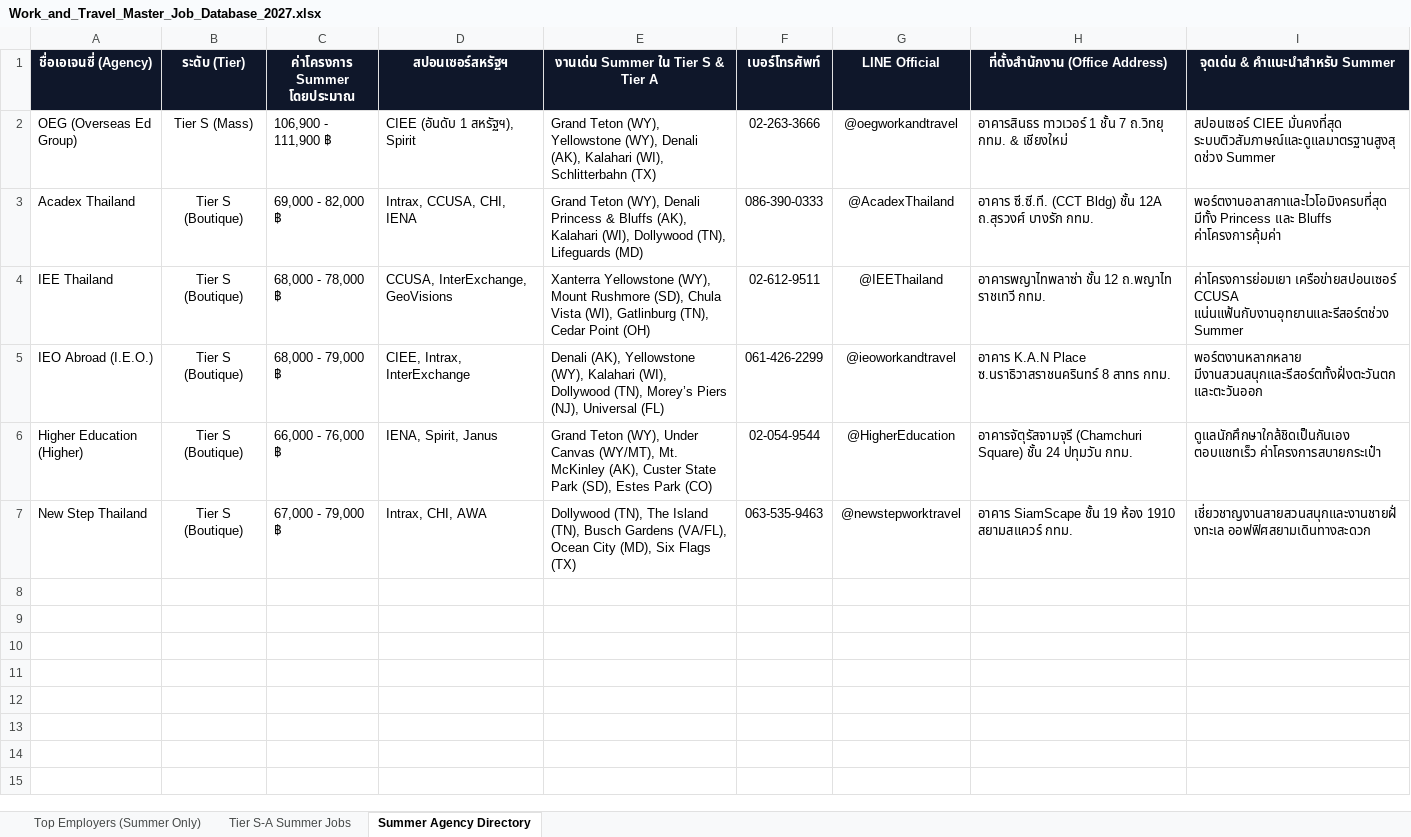
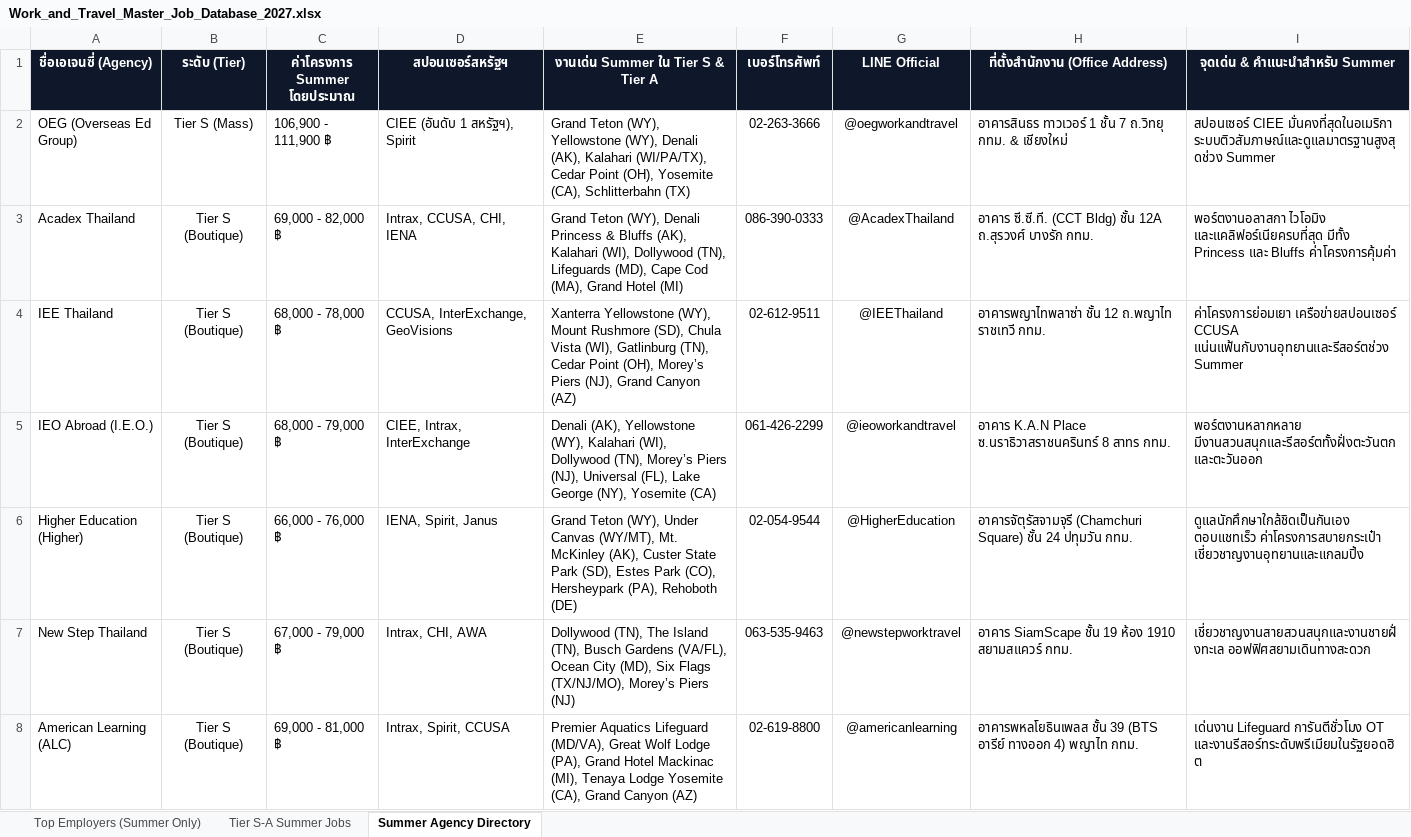
Before and after one commit to punnawitsunarat/Work-and-Travel, an Excel workbook: Work_and_Travel_Master_Job_Database_2027.xlsx, sheet Summer Agency Directory, drawn as a sheet; values as stored, in another font and other column widths than the file's, no borders; the diff names each change by its address in the sheet, - before the commit and + after, or states it on an @@ line.

Commit message:
Exhaustive update: All Tier S & Tier A states (31 states) across all 7 Thai agencies (OEG, Acadex, IEO, IEE, New Step, Higher, American Learning)

```diff
--- a/Work_and_Travel_Master_Job_Database_2027.xlsx (sheet Summer Agency Directory)
+++ b/Work_and_Travel_Master_Job_Database_2027.xlsx (sheet Summer Agency Directory)
-E2: …(AK), Kalahari (WI), Schlitterbahn (TX)
+E2: …(AK), Kalahari (WI/PA/TX), Cedar Point (OH), Yosemite (CA), Schlitterbahn (TX)
-I2 (จุดเด่น & คำแนะนำสำหรับ Summer): สปอนเซอร์ CIEE มั่นคงที่สุด ระบบติวสัมภาษณ์และดูแลมาตรฐานสูงสุดช่วง Summer
+I2 (จุดเด่น & คำแนะนำสำหรับ Summer): สปอนเซอร์ CIEE มั่นคงที่สุดในอเมริกา ระบบติวสัมภาษณ์และดูแลมาตรฐานสูงสุดช่วง Summer
-E3: …(TN), Lifeguards (MD)
+E3: …(TN), Lifeguards (MD), Cape Cod (MA), Grand Hotel (MI)
-I3 (จุดเด่น & คำแนะนำสำหรับ Summer): พอร์ตงานอลาสกาและไวโอมิงครบที่สุด มีทั้ง Princess…
+I3 (จุดเด่น & คำแนะนำสำหรับ Summer): พอร์ตงานอลาสกา ไวโอมิง และแคลิฟอร์เนียครบที่สุด มีทั้ง Princess…
-E4: …Cedar Point (OH)
+E4: …Cedar Point (OH), Morey’s Piers (NJ), Grand Canyon (AZ)
-E5: …(NJ), Universal (FL)
+E5: …(NJ), Universal (FL), Lake George (NY), Yosemite (CA)
-E6: …Estes Park (CO)
+E6: …Estes Park (CO), Hersheypark (PA), Rehoboth (DE)
-I6 (จุดเด่น & คำแนะนำสำหรับ Summer): …ตอบแชทเร็ว ค่าโครงการสบายกระเป๋า
+I6 (จุดเด่น & คำแนะนำสำหรับ Summer): …ตอบแชทเร็ว ค่าโครงการสบายกระเป๋า เชี่ยวชาญงานอุทยานและแกลมปิ้ง
-E7: …Six Flags (TX)
+E7: …Six Flags (TX/NJ/MO), Morey’s Piers (NJ)
+row 8: American Learning (ALC) | Tier S (Boutique) | 69,000 - 81,000 ฿ | Intrax, Spirit, CCUSA | Premier Aquatics Lifeguard (MD/VA), Great Wolf Lodge (PA), Grand Hotel Mackinac (MI), Tenaya Lodge Yosemite (CA), Grand Canyon (AZ) | 02-619-8800 | @americanlearning | อาคารพหลโยธินเพลส ชั้น 39 (BTS อารีย์ ทางออก 4) พญาไท กทม. | เด่นงาน Lifeguard การันตีชั่วโมง OT และงานรีสอร์ทระดับพรีเมียมในรัฐยอดฮิต
```
Also changed, not shown: sheet Tier S-A Summer Jobs, sheet Top Employers (Summer Only), Work_and_Travel_Master_Job_Database_2027_Clean.xlsx, 1 other file.
